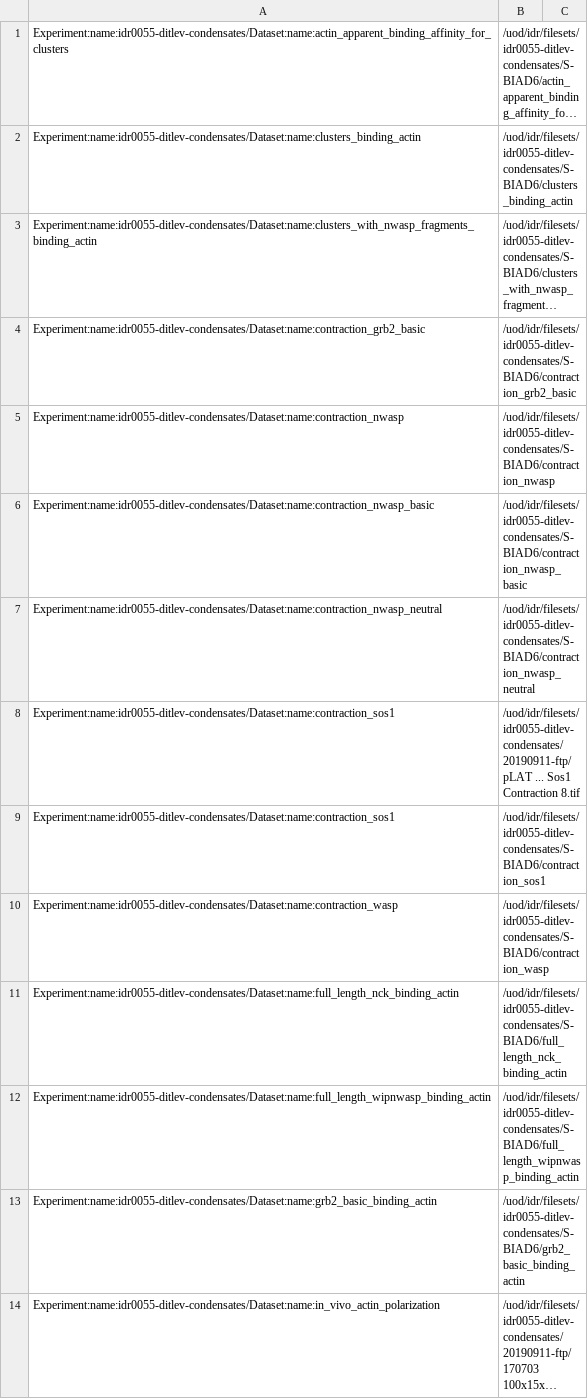
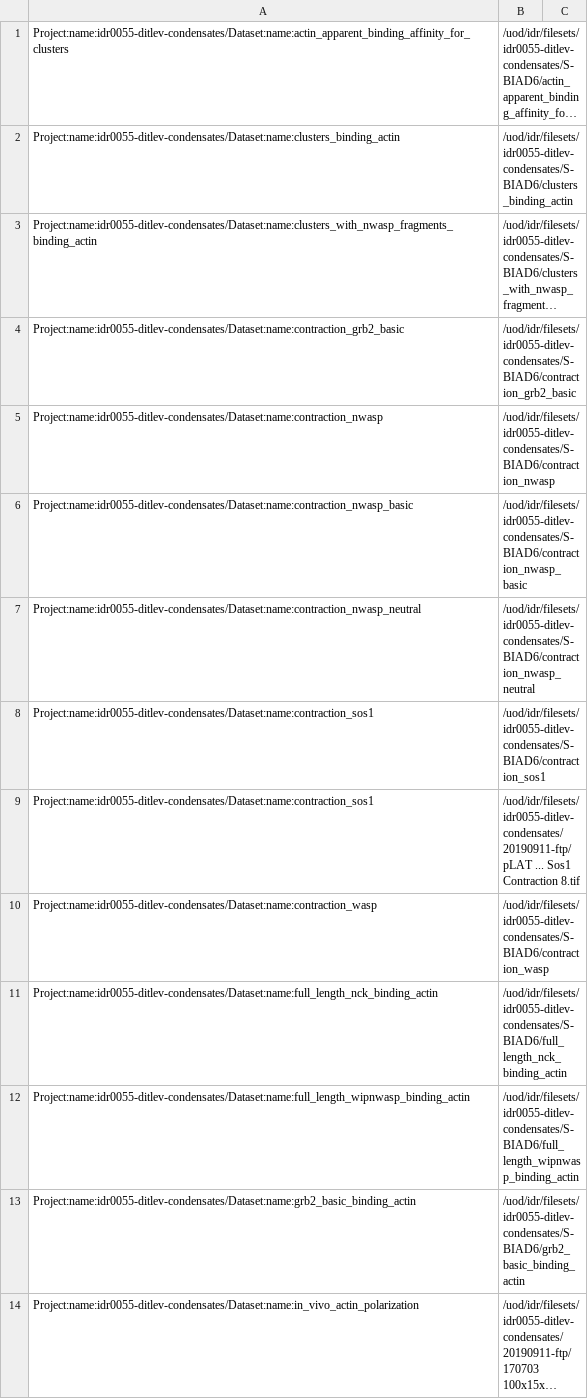
Before and after one commit to sbesson/idr0055-ditlev-condensates, a TSV file: experimentA/idr0055-experimentA-filePaths.tsv, drawn as a sheet; only a part is shown; long unchanged cells end in …; removed rows and columns are numbered as before the commit, all else as after; the diff covers the shown part only; the diff names each change by its address in the sheet, - before the commit and + after, or states it on an @@ line.

Commit message:
Experiment -> Project

```diff
--- a/experimentA/idr0055-experimentA-filePaths.tsv
+++ b/experimentA/idr0055-experimentA-filePaths.tsv
-A1: Experiment:name:idr0055-ditlev-condensates/Dataset:name:actin_apparent_binding_affinity_for_clusters
+A1: Project:name:idr0055-ditlev-condensates/Dataset:name:actin_apparent_binding_affinity_for_clusters
-A2: Experiment:name:idr0055-ditlev-condensates/Dataset:name:clusters_binding_actin
+A2: Project:name:idr0055-ditlev-condensates/Dataset:name:clusters_binding_actin
-A3: Experiment:name:idr0055-ditlev-condensates/Dataset:name:clusters_with_nwasp_fragments_binding_actin
+A3: Project:name:idr0055-ditlev-condensates/Dataset:name:clusters_with_nwasp_fragments_binding_actin
-A4: Experiment:name:idr0055-ditlev-condensates/Dataset:name:contraction_grb2_basic
+A4: Project:name:idr0055-ditlev-condensates/Dataset:name:contraction_grb2_basic
-A5: Experiment:name:idr0055-ditlev-condensates/Dataset:name:contraction_nwasp
+A5: Project:name:idr0055-ditlev-condensates/Dataset:name:contraction_nwasp
-A6: Experiment:name:idr0055-ditlev-condensates/Dataset:name:contraction_nwasp_basic
+A6: Project:name:idr0055-ditlev-condensates/Dataset:name:contraction_nwasp_basic
-A7: Experiment:name:idr0055-ditlev-condensates/Dataset:name:contraction_nwasp_neutral
+A7: Project:name:idr0055-ditlev-condensates/Dataset:name:contraction_nwasp_neutral
-row 8: Experiment:name:idr0055-ditlev-condensates/Dataset:name:contraction_sos1 | /uod/idr/filesets/idr0055-ditlev-condensates/20190911-ftp/pLAT ... Sos1 Contraction 8.tif
-A8: Experiment:name:idr0055-ditlev-condensates/Dataset:name:contraction_sos1
+A8: Project:name:idr0055-ditlev-condensates/Dataset:name:contraction_sos1
+row 9: Project:name:idr0055-ditlev-condensates/Dataset:name:contraction_sos1 | /uod/idr/filesets/idr0055-ditlev-condensates/20190911-ftp/pLAT ... Sos1 Contraction 8.tif
-A10: Experiment:name:idr0055-ditlev-condensates/Dataset:name:contraction_wasp
+A10: Project:name:idr0055-ditlev-condensates/Dataset:name:contraction_wasp
-A11: Experiment:name:idr0055-ditlev-condensates/Dataset:name:full_length_nck_binding_actin
+A11: Project:name:idr0055-ditlev-condensates/Dataset:name:full_length_nck_binding_actin
-A12: Experiment:name:idr0055-ditlev-condensates/Dataset:name:full_length_wipnwasp_binding_actin
+A12: Project:name:idr0055-ditlev-condensates/Dataset:name:full_length_wipnwasp_binding_actin
-A13: Experiment:name:idr0055-ditlev-condensates/Dataset:name:grb2_basic_binding_actin
+A13: Project:name:idr0055-ditlev-condensates/Dataset:name:grb2_basic_binding_actin
-A14: Experiment:name:idr0055-ditlev-condensates/Dataset:name:in_vivo_actin_polarization
+A14: Project:name:idr0055-ditlev-condensates/Dataset:name:in_vivo_actin_polarization
```
Also changed, not shown: 19 edited cells elsewhere in this file.
